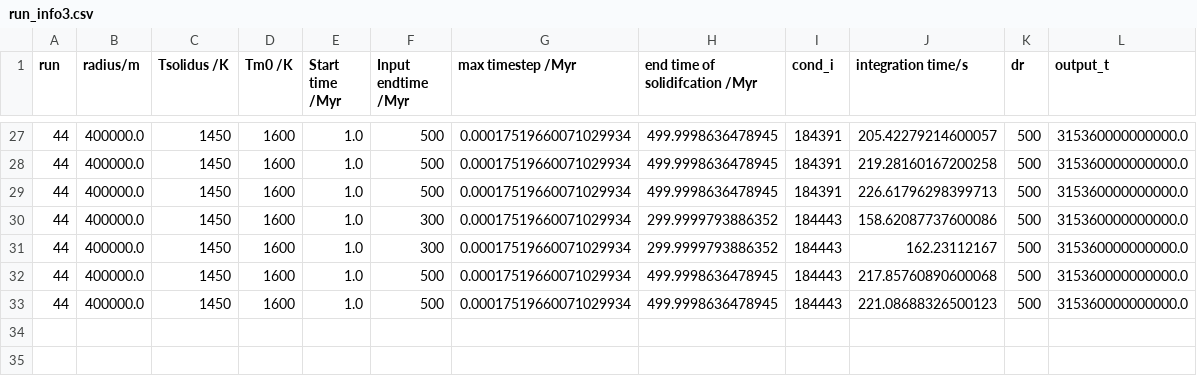
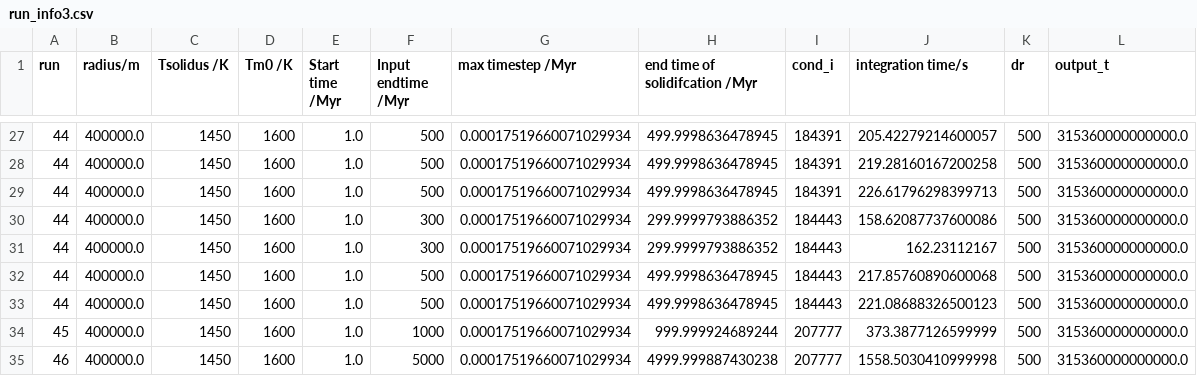
Before and after one commit to Hannah-RS/planetesimal-magnetic-history, a CSV file: Version4/run_info3.csv, drawn as a sheet; only a part is shown, gaps mark what is left out; the diff names each change by its address in the sheet, - before the commit and + after, or states it on an @@ line.

```diff
--- a/Version4/run_info3.csv
+++ b/Version4/run_info3.csv
+row 34: 45 | 400000.0 | 1450 | 1600 | 1.0 | 1000 | 0.00017519660071029934 | 999.999924689244 | 207777 | 373.3877126599999 | 500 | 315360000000000.0
+row 35: 46 | 400000.0 | 1450 | 1600 | 1.0 | 5000 | 0.00017519660071029934 | 4999.999887430238 | 207777 | 1558.5030410999998 | 500 | 315360000000000.0
```
Also changed, not shown: 4 other files.
